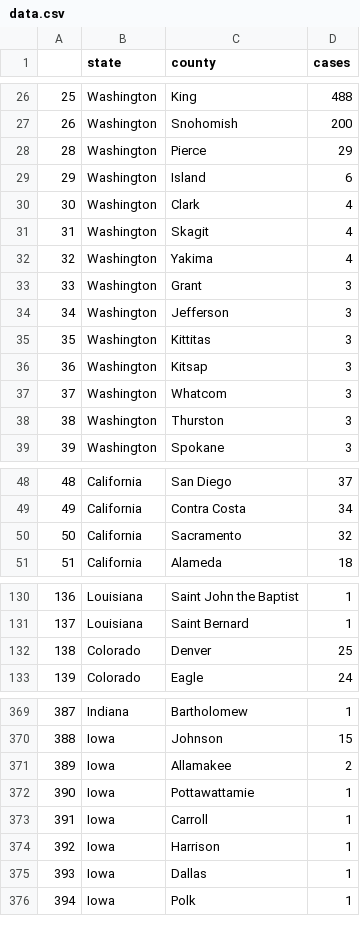
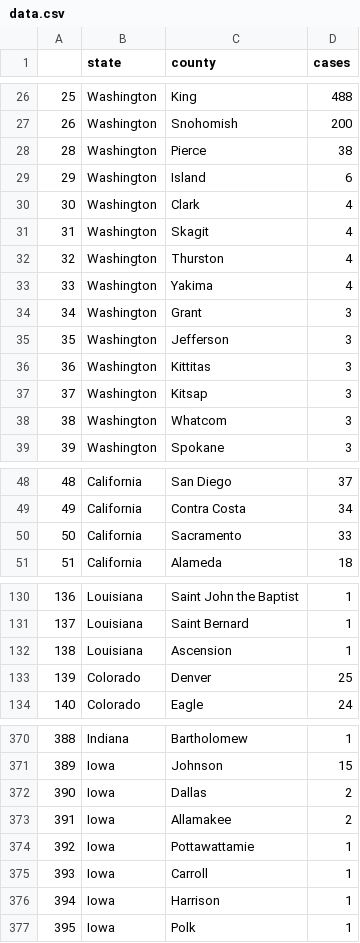
Before and after one commit to randel/COVID-19-US-county-map, a CSV file: data.csv, drawn as a sheet; only a part is shown, gaps mark what is left out; removed rows and columns are numbered as before the commit, all else as after; the diff covers the shown part only; the diff names each change by its address in the sheet, - before the commit and + after, or states it on an @@ line.

```diff
--- a/data.csv
+++ b/data.csv
-D28 (cases): 29
+D28 (cases): 38
+row 32: 32 | Washington | Thurston | 4
@@ column A renumbered from row 33 down @@
-row 38: 38 | Washington | Thurston | 3
-D50 (cases): 32
+D50 (cases): 33
+row 132: 138 | Louisiana | Ascension | 1
+row 372: 390 | Iowa | Dallas | 2
-row 375: 393 | Iowa | Dallas | 1
```
Also changed, not shown: 1 moved row elsewhere in this file, 1 other file.
